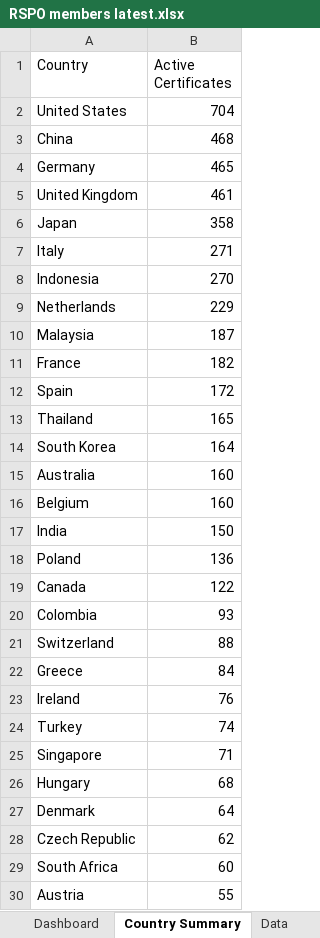
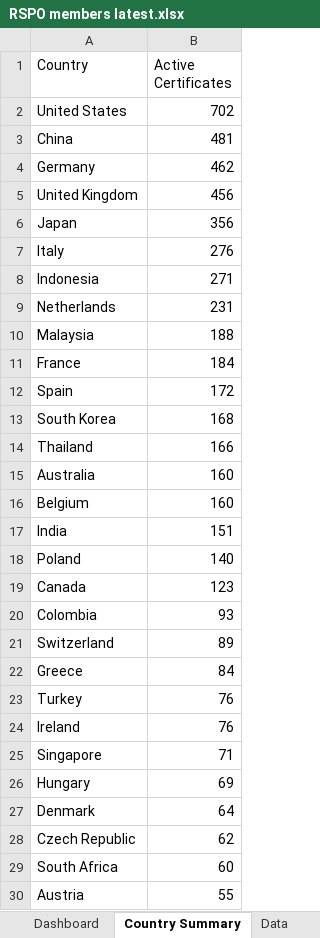
Before and after one commit to goodinternetuser7/certificate-scrapers, an Excel workbook: RSPO members latest.xlsx, sheet Country Summary, drawn as a sheet; only a part is shown; values as stored, in another font and other column widths than the file's, no cell formats; removed rows and columns are numbered as before the commit, all else as after; the diff covers the shown part only; the diff names each change by its address in the sheet, - before the commit and + after, or states it on an @@ line.

```diff
--- a/RSPO members latest.xlsx (sheet Country Summary)
+++ b/RSPO members latest.xlsx (sheet Country Summary)
-B2 (Active Certificates): 704
+B2 (Active Certificates): 702
-B3 (Active Certificates): 468
+B3 (Active Certificates): 481
-B4 (Active Certificates): 465
+B4 (Active Certificates): 462
-B5 (Active Certificates): 461
+B5 (Active Certificates): 456
-B6 (Active Certificates): 358
+B6 (Active Certificates): 356
-B7 (Active Certificates): 271
+B7 (Active Certificates): 276
-B8 (Active Certificates): 270
+B8 (Active Certificates): 271
-B9 (Active Certificates): 229
+B9 (Active Certificates): 231
-B10 (Active Certificates): 187
+B10 (Active Certificates): 188
-B11 (Active Certificates): 182
+B11 (Active Certificates): 184
-row 13: Thailand | 165
-B13 (Active Certificates): 164
+B13 (Active Certificates): 168
+row 14: Thailand | 166
-B17 (Active Certificates): 150
+B17 (Active Certificates): 151
-B18 (Active Certificates): 136
+B18 (Active Certificates): 140
-B19 (Active Certificates): 122
+B19 (Active Certificates): 123
-B21 (Active Certificates): 88
+B21 (Active Certificates): 89
+row 23: Turkey | 76
-row 24: Turkey | 74
-B26 (Active Certificates): 68
+B26 (Active Certificates): 69
```
Also changed, not shown: 6 added rows, 6 removed rows and 4 edited cells elsewhere in this sheet, sheet Data, sheet Dashboard, cell formats, 1 other file.
